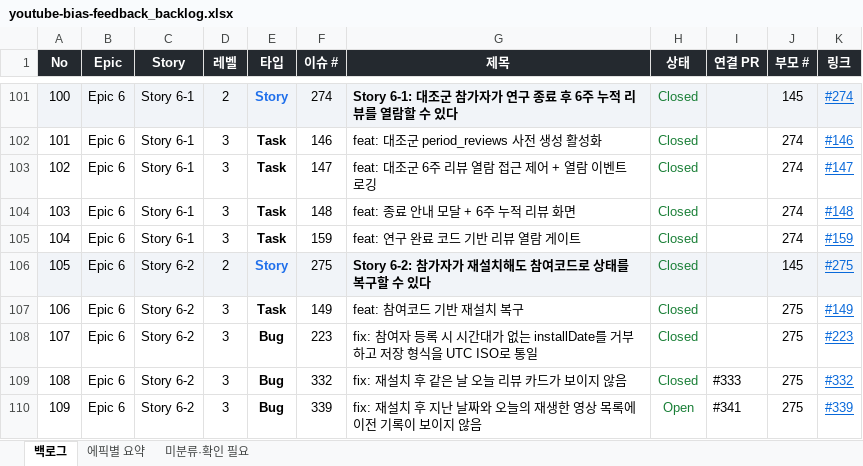
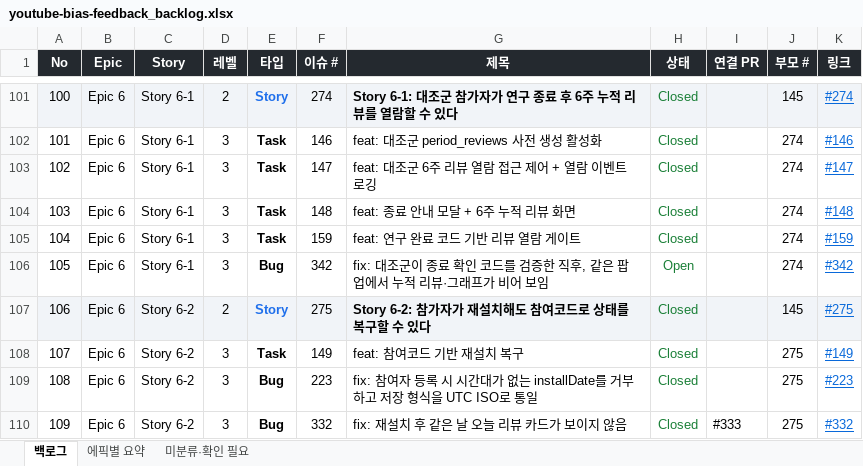
Before and after one commit to mangoooooo1/youtube-bias-feedback, an Excel workbook: docs/youtube-bias-feedback_backlog.xlsx, sheet 백로그, drawn as a sheet; only a part is shown, gaps mark what is left out; the shorter side is filled out with more unchanged rows; values as stored, in another font and other column widths than the file's, no borders; addresses are those after the commit; the diff names each change by its address in the sheet, - before the commit and + after, or states it on an @@ line.

Commit message:
docs: 백로그 Story 6-1에 대조군 종료 코드 검증 직후 누적 리뷰·그래프가 비어 보이는 버그를 추가함

```diff
--- a/docs/youtube-bias-feedback_backlog.xlsx (sheet 백로그)
+++ b/docs/youtube-bias-feedback_backlog.xlsx (sheet 백로그)
+row 106: 105 | Epic 6 | Story 6-1 | 3 | Bug | 342 | fix: 대조군이 종료 확인 코드를 검증한 직후, 같은 팝업에서 누적 리뷰·그래프가 비어 보임 | Open |  | 274 | #342
@@ column A (No) renumbered from row 107 down @@
```
Also changed, not shown: sheet 에픽별 요약.
